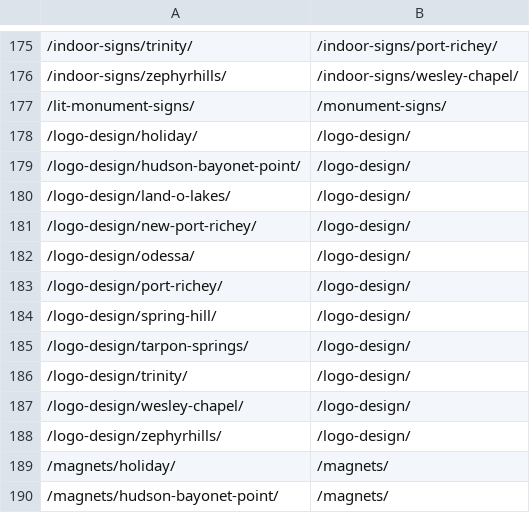
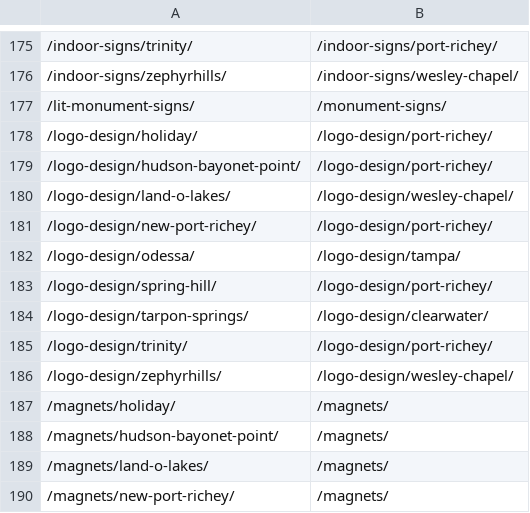
Before and after one commit to Radomski13/FlyVisuals-Redesign, a CSV file: launch/redirects.csv, drawn as a sheet; only a part is shown, gaps mark what is left out; the shorter side is filled out with more unchanged rows; removed rows and columns are numbered as before the commit, all else as after; the diff names each change by its address in the sheet, - before the commit and + after, or states it on an @@ line.

```diff
--- a/launch/redirects.csv
+++ b/launch/redirects.csv
-B178:B179: /logo-design/
+B178:B179: /logo-design/port-richey/
-B180: /logo-design/
+B180: /logo-design/wesley-chapel/
-B181: /logo-design/
+B181: /logo-design/port-richey/
-B182: /logo-design/
+B182: /logo-design/tampa/
-row 183: /logo-design/port-richey/ | /logo-design/
-B183: /logo-design/
+B183: /logo-design/port-richey/
-B184: /logo-design/
+B184: /logo-design/clearwater/
-B185: /logo-design/
+B185: /logo-design/port-richey/
-row 187: /logo-design/wesley-chapel/ | /logo-design/
-B186: /logo-design/
+B186: /logo-design/wesley-chapel/
```
Also changed, not shown: launch/url-plan.csv, 19 other files.
